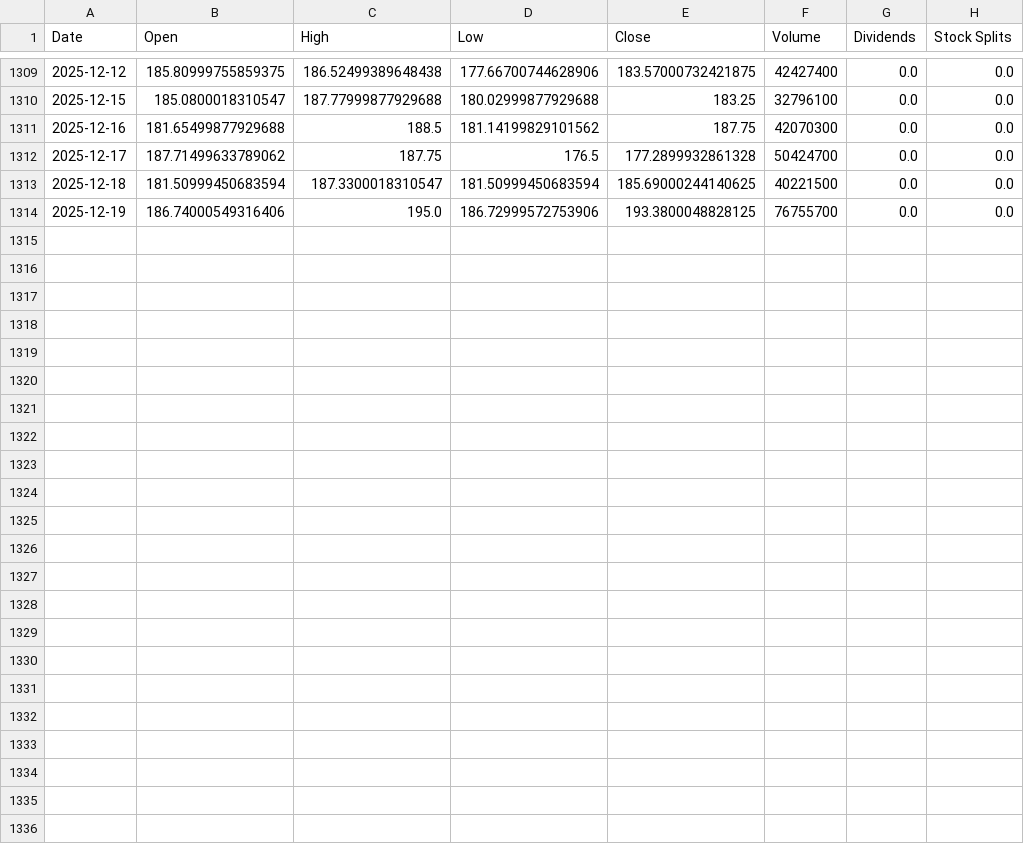
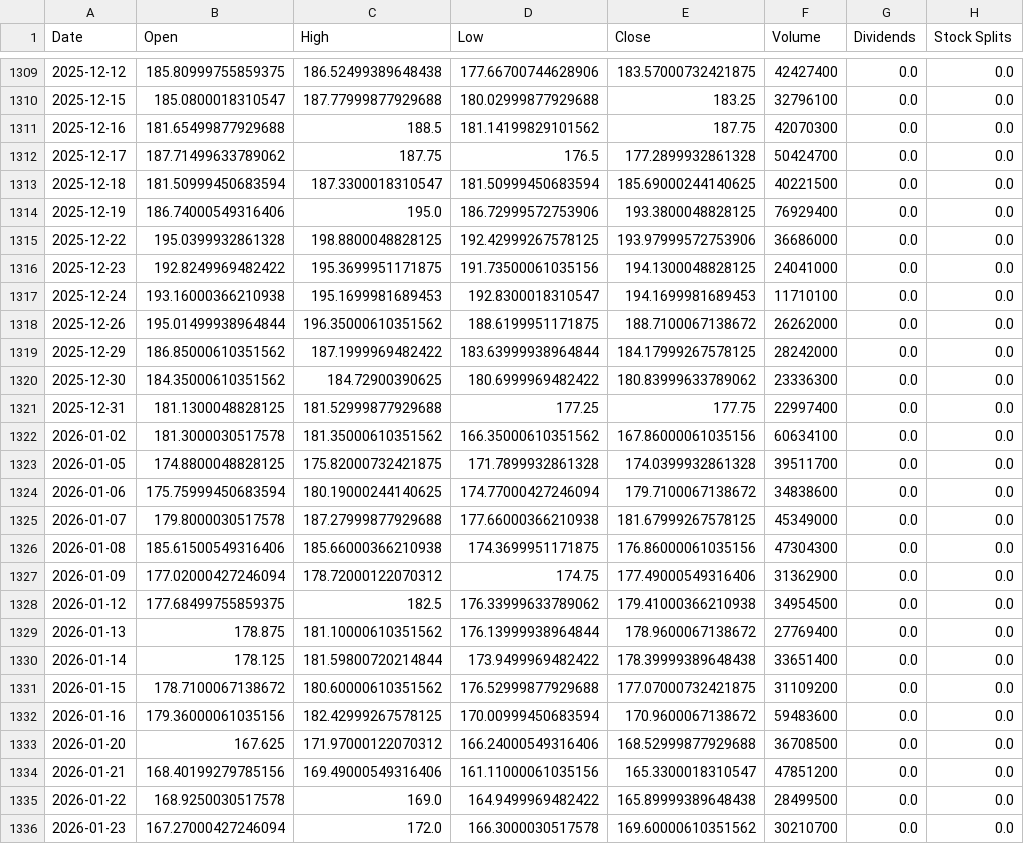
Before and after one commit to J90J/AI-Stock-Prediction, a CSV file: data/PLTR_current.csv, drawn as a sheet; only a part is shown, gaps mark what is left out.

```diff
--- a/data/PLTR_current.csv
+++ b/data/PLTR_current.csv
@@ -1313,2 +1313,24 @@ Date,Open,High,Low,Close,Volume,Dividends,Stock Splits
 2025-12-18,181.50999450683594,187.3300018310547,181.50999450683594,185.69000244140625,40221500,0.0,0.0
-2025-12-19,186.74000549316406,195.0,186.72999572753906,193.3800048828125,76755700,0.0,0.0
+2025-12-19,186.74000549316406,195.0,186.72999572753906,193.3800048828125,76929400,0.0,0.0
+2025-12-22,195.0399932861328,198.8800048828125,192.42999267578125,193.97999572753906,36686000,0.0,0.0
+2025-12-23,192.8249969482422,195.3699951171875,191.73500061035156,194.1300048828125,24041000,0.0,0.0
+2025-12-24,193.16000366210938,195.1699981689453,192.8300018310547,194.1699981689453,11710100,0.0,0.0
+2025-12-26,195.01499938964844,196.35000610351562,188.6199951171875,188.7100067138672,26262000,0.0,0.0
+2025-12-29,186.85000610351562,187.1999969482422,183.63999938964844,184.17999267578125,28242000,0.0,0.0
+2025-12-30,184.35000610351562,184.72900390625,180.6999969482422,180.83999633789062,23336300,0.0,0.0
+2025-12-31,181.1300048828125,181.52999877929688,177.25,177.75,22997400,0.0,0.0
+2026-01-02,181.3000030517578,181.35000610351562,166.35000610351562,167.86000061035156,60634100,0.0,0.0
+2026-01-05,174.8800048828125,175.82000732421875,171.7899932861328,174.0399932861328,39511700,0.0,0.0
+2026-01-06,175.75999450683594,180.19000244140625,174.77000427246094,179.7100067138672,34838600,0.0,0.0
+2026-01-07,179.8000030517578,187.27999877929688,177.66000366210938,181.67999267578125,45349000,0.0,0.0
+2026-01-08,185.61500549316406,185.66000366210938,174.3699951171875,176.86000061035156,47304300,0.0,0.0
+2026-01-09,177.02000427246094,178.72000122070312,174.75,177.49000549316406,31362900,0.0,0.0
+2026-01-12,177.68499755859375,182.5,176.33999633789062,179.41000366210938,34954500,0.0,0.0
+2026-01-13,178.875,181.10000610351562,176.13999938964844,178.9600067138672,27769400,0.0,0.0
+2026-01-14,178.125,181.59800720214844,173.9499969482422,178.39999389648438,33651400,0.0,0.0
+2026-01-15,178.7100067138672,180.60000610351562,176.52999877929688,177.07000732421875,31109200,0.0,0.0
+2026-01-16,179.36000061035156,182.42999267578125,170.00999450683594,170.9600067138672,59483600,0.0,0.0
+2026-01-20,167.625,171.97000122070312,166.24000549316406,168.52999877929688,36708500,0.0,0.0
+2026-01-21,168.40199279785156,169.49000549316406,161.11000061035156,165.3300018310547,47851200,0.0,0.0
+2026-01-22,168.9250030517578,169.0,164.9499969482422,165.89999389648438,28499500,0.0,0.0
+2026-01-23,167.27000427246094,172.0,166.3000030517578,169.60000610351562,30210700,0.0,0.0
```
Also changed, not shown: 2 other files.
